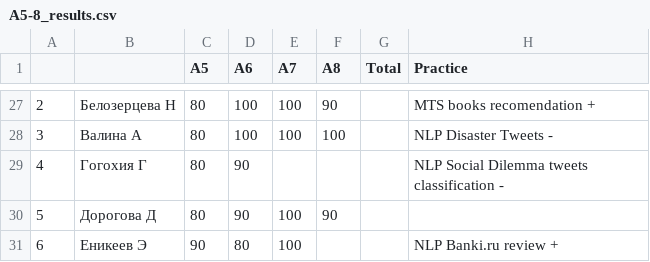
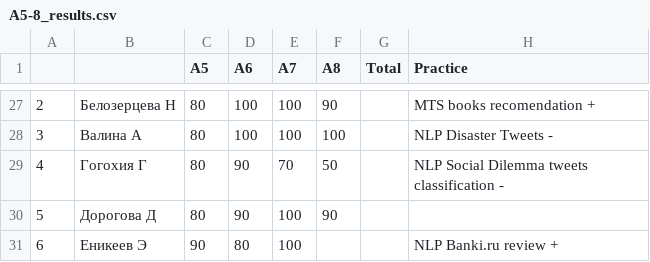
Before and after one commit to balezz/tad_ml_dl_2021, a CSV file: A5-8_results.csv, drawn as a sheet; only a part is shown, gaps mark what is left out.

Commit message:
Гогохия

```diff
--- a/A5-8_results.csv
+++ b/A5-8_results.csv
@@ -28,3 +28,3 @@
 3,Валина А,80,100,100,100,,NLP Disaster Tweets -
-4,Гогохия Г,80,90,,,,NLP Social Dilemma tweets classification -
+4,Гогохия Г,80,90,70,50,,NLP Social Dilemma tweets classification -
 5,Дорогова Д,80,90,100,90,,
```
